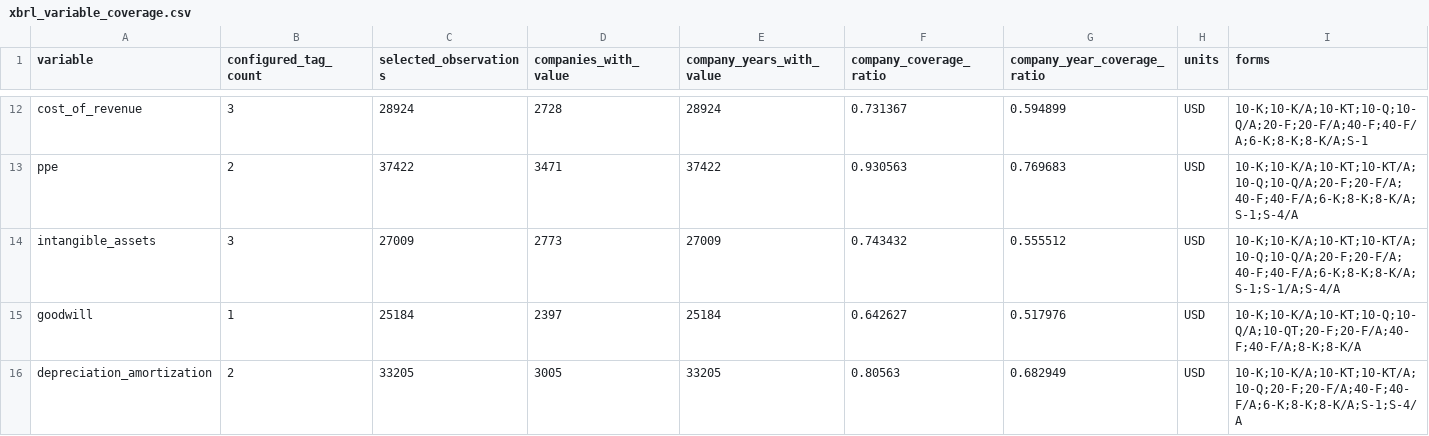
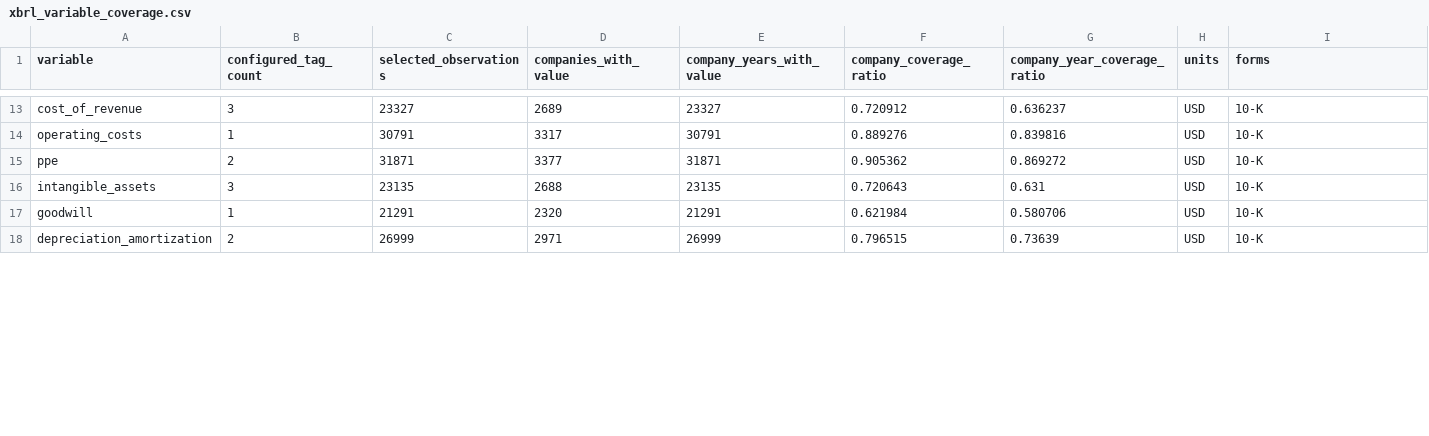
Before and after one commit to Oskar-Stachowski/qnn-financial-statement-analysis, a CSV file: data/reports/xbrl_variable_coverage.csv, drawn as a sheet; only a part is shown, gaps mark what is left out; addresses are those after the commit; the diff covers the shown part only; the diff names each change by its address in the sheet, - before the commit and + after, or states it on an @@ line.

```diff
--- a/data/reports/xbrl_variable_coverage.csv
+++ b/data/reports/xbrl_variable_coverage.csv
-C13 (selected_observations): 28924
+C13 (selected_observations): 23327
-D13 (companies_with_value): 2728
+D13 (companies_with_value): 2689
-E13 (company_years_with_value): 28924
+E13 (company_years_with_value): 23327
-F13 (company_coverage_ratio): 0.731367
+F13 (company_coverage_ratio): 0.720912
-G13 (company_year_coverage_ratio): 0.594899
+G13 (company_year_coverage_ratio): 0.636237
-I13 (forms): 10-K;10-K/A;10-KT;10-Q;10-Q/A;20-F;20-F/A;40-F;40-F/A;6-K;8-K;8-K/A;S-1
+I13 (forms): 10-K
+row 14: operating_costs | 1 | 30791 | 3317 | 30791 | 0.889276 | 0.839816 | USD | 10-K
-C15 (selected_observations): 37422
+C15 (selected_observations): 31871
-D15 (companies_with_value): 3471
+D15 (companies_with_value): 3377
-E15 (company_years_with_value): 37422
+E15 (company_years_with_value): 31871
-F15 (company_coverage_ratio): 0.930563
+F15 (company_coverage_ratio): 0.905362
-G15 (company_year_coverage_ratio): 0.769683
+G15 (company_year_coverage_ratio): 0.869272
-I15 (forms): 10-K;10-K/A;10-KT;10-KT/A;10-Q;10-Q/A;20-F;20-F/A;40-F;40-F/A;6-K;8-K;8-K/A;S-1;S-4/A
+I15 (forms): 10-K
-C16 (selected_observations): 27009
+C16 (selected_observations): 23135
-D16 (companies_with_value): 2773
+D16 (companies_with_value): 2688
-E16 (company_years_with_value): 27009
+E16 (company_years_with_value): 23135
-F16 (company_coverage_ratio): 0.743432
+F16 (company_coverage_ratio): 0.720643
-G16 (company_year_coverage_ratio): 0.555512
+G16 (company_year_coverage_ratio): 0.631
-I16 (forms): 10-K;10-K/A;10-KT;10-KT/A;10-Q;10-Q/A;20-F;20-F/A;40-F;40-F/A;6-K;8-K;8-K/A;S-1;S-1/A;S-4/A
+I16 (forms): 10-K
-C17 (selected_observations): 25184
+C17 (selected_observations): 21291
-D17 (companies_with_value): 2397
+D17 (companies_with_value): 2320
-E17 (company_years_with_value): 25184
+E17 (company_years_with_value): 21291
-F17 (company_coverage_ratio): 0.642627
+F17 (company_coverage_ratio): 0.621984
-G17 (company_year_coverage_ratio): 0.517976
+G17 (company_year_coverage_ratio): 0.580706
-I17 (forms): 10-K;10-K/A;10-KT;10-Q;10-Q/A;10-QT;20-F;20-F/A;40-F;40-F/A;8-K;8-K/A
+I17 (forms): 10-K
-C18 (selected_observations): 33205
+C18 (selected_observations): 26999
-D18 (companies_with_value): 3005
+D18 (companies_with_value): 2971
-E18 (company_years_with_value): 33205
+E18 (company_years_with_value): 26999
-F18 (company_coverage_ratio): 0.80563
+F18 (company_coverage_ratio): 0.796515
-G18 (company_year_coverage_ratio): 0.682949
+G18 (company_year_coverage_ratio): 0.73639
-I18 (forms): 10-K;10-K/A;10-KT;10-KT/A;10-Q;20-F;20-F/A;40-F;40-F/A;6-K;8-K;8-K/A;S-1;S-4/A
+I18 (forms): 10-K
```
Also changed, not shown: 1 added row, 1 removed row and 123 edited cells elsewhere in this file, data/reports/xbrl_missing_by_company.csv, data/reports/xbrl_tag_usage.csv, 7 other files.
